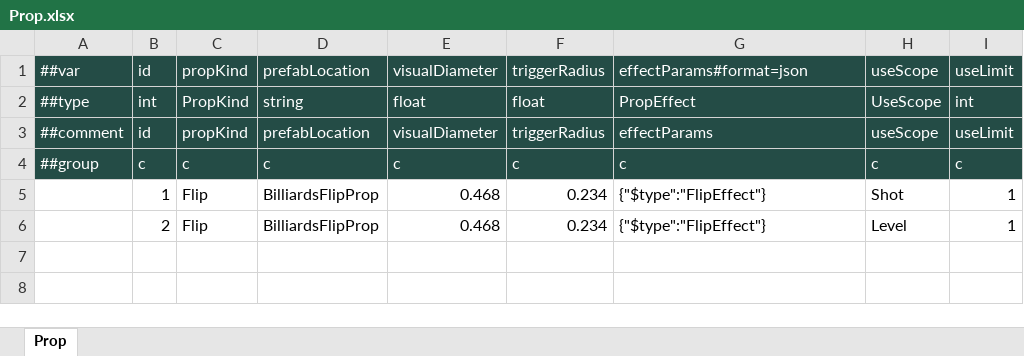
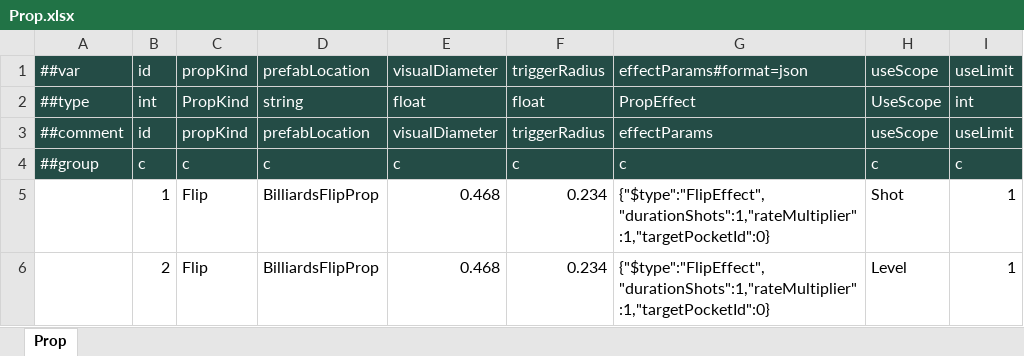
Before and after one commit to ShirayukiHimekiko/Billiards, an Excel workbook: Configs/GameConfig/Datas/Prop.xlsx, sheet Prop, drawn as a sheet; values as stored, in another font and other column widths than the file's, no borders; the diff names each change by its address in the sheet, - before the commit and + after, or states it on an @@ line.

```diff
--- a/Configs/GameConfig/Datas/Prop.xlsx (sheet Prop)
+++ b/Configs/GameConfig/Datas/Prop.xlsx (sheet Prop)
-G5:G6: {"$type":"FlipEffect"}
+G5:G6: {"$type":"FlipEffect","durationShots":1,"rateMultiplier":1,"targetPocketId":0}
```
Also changed, not shown: 22 other files.
